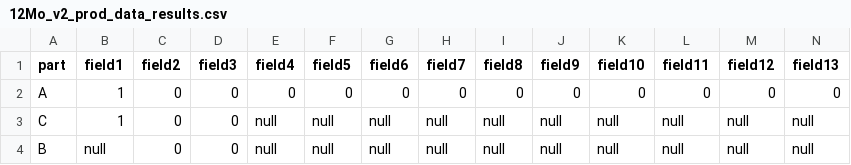
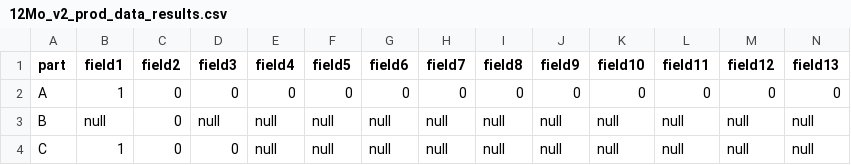
Before and after one commit to Ahmed-Khasawneh/iris-survey-queries, a CSV file: src/2020/twelvemonthenrollment/OutputFiles/12Mo_v2_prod_data_results.csv, drawn as a sheet; only a part is shown; removed rows and columns are numbered as before the commit, all else as after; rows hold the shown columns only; the diff names each change by its address in the sheet, - before the commit and + after, or states it on an @@ line.

Commit message:
Update 12Mo_v2_prod_data_results.csv

```diff
--- a/src/2020/twelvemonthenrollment/OutputFiles/12Mo_v2_prod_data_results.csv
+++ b/src/2020/twelvemonthenrollment/OutputFiles/12Mo_v2_prod_data_results.csv
+row 3: B | null | 0 | null | null | null | null | null | null | null | null | null | null | null
-row 4: B | null | 0 | 0 | null | null | null | null | null | null | null | null | null | null
```
